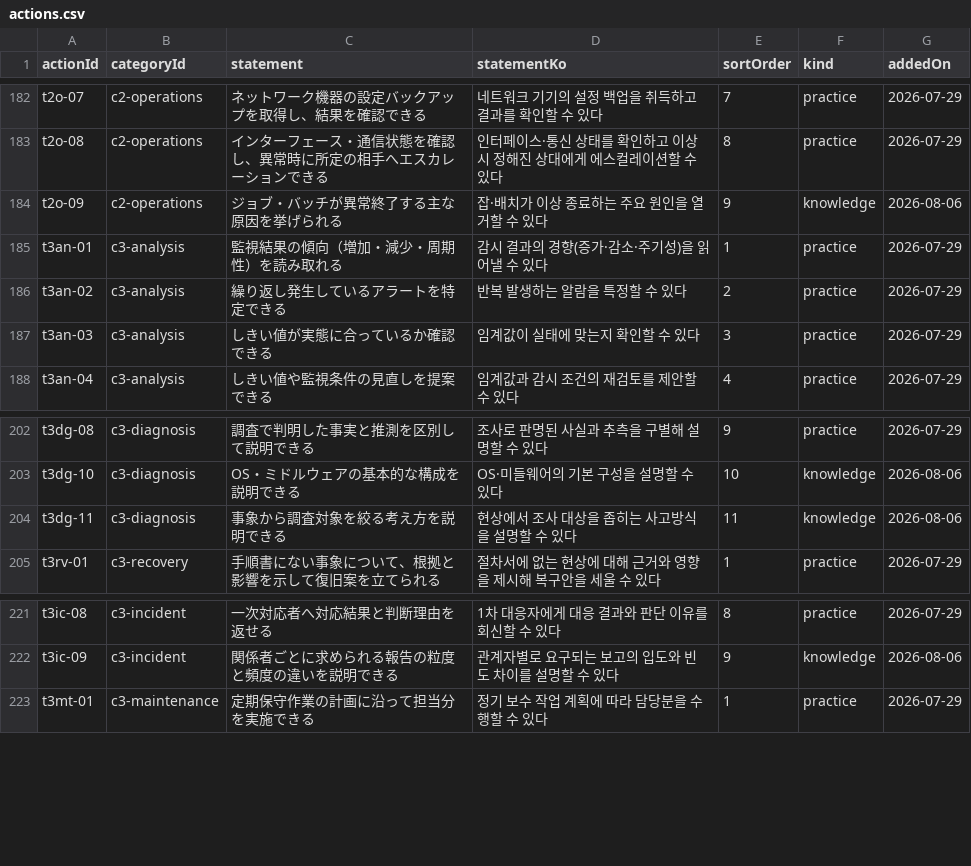
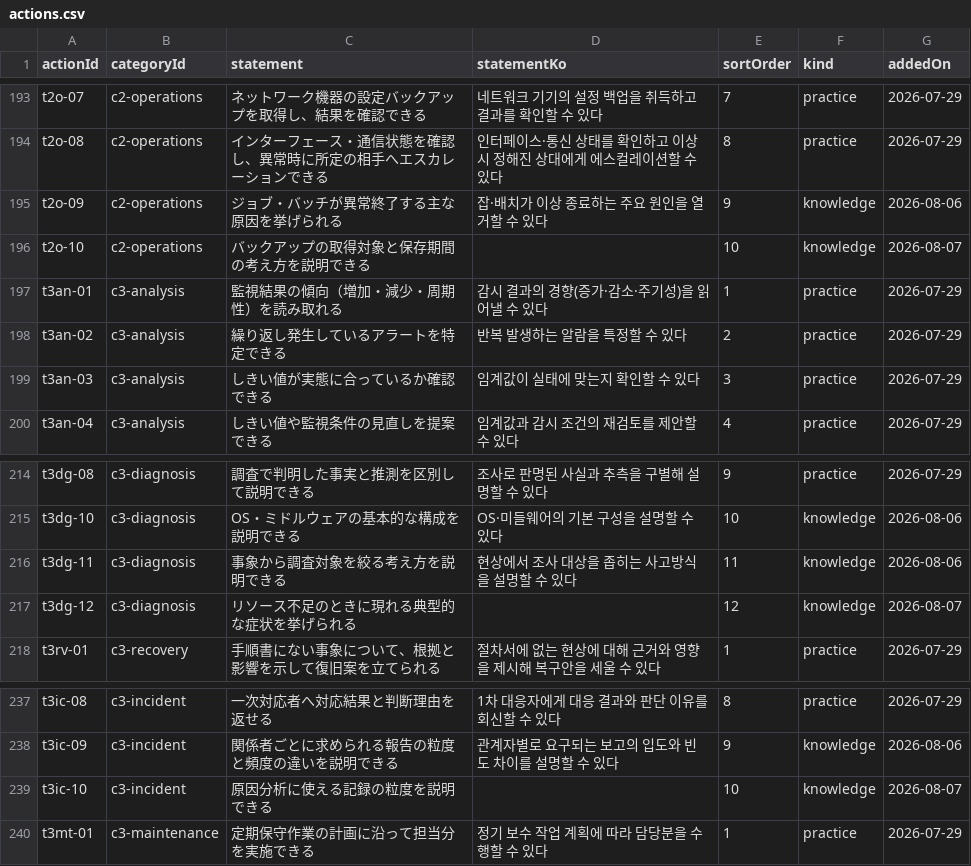
Before and after one commit to pletech/career-v2, a CSV file: public/data/actions.csv, drawn as a sheet; only a part is shown, gaps mark what is left out; the diff covers the shown part only.

Commit message:
data: second pass on knowledge items — every category now has some
The first pass put exactly one knowledge item in each empty category,
which left STEP2 and STEP3 at 14% against STEP1's 30%. That number is
the whole point: 関口さん wants "I have done everything I can study for"
to be usable as grounds for changing someone's assignment, and 1 out of
9 does not carry that argument.

20 more, each derived from what an existing practice item presupposes.

The dedup check was wrong at first: it compared across kinds, and
knowledge/practice are a pair — "knows the criterion" and "applies the
criterion" are supposed to read alike, and it is having both that lets
someone say the study side is finished. Three items were rewritten into
weaker wording to avoid looking duplicated (72%, 70%, 63% against the
practice item they paired with) and are restored here; two of the
substitutes stand on their own and stay as separate items.

手順書・ナレッジ整備 gets two as well. I had been treating it as blocked
on a contract question, but that was settled on 2026-08-04 — the finding
was that no industry answer exists, so the question was dropped and
t3dc-07 was reworded instead. I did not check the resolved list.

241 -> 261 (knowledge 74 / practice 187). STEP1 32% / STEP2 25% / STEP3 24%.

```diff
--- a/public/data/actions.csv
+++ b/public/data/actions.csv
@@ -184,2 +195,3 @@ t2o-08,c2-operations,インターフェース・通信状態を確認し、異
 t2o-09,c2-operations,ジョブ・バッチが異常終了する主な原因を挙げられる,잡·배치가 이상 종료하는 주요 원인을 열거할 수 있다,9,knowledge,2026-08-06
+t2o-10,c2-operations,バックアップの取得対象と保存期間の考え方を説明できる,,10,knowledge,2026-08-07
 t3an-01,c3-analysis,監視結果の傾向（増加・減少・周期性）を読み取れる,감시 결과의 경향(증가·감소·주기성)을 읽어낼 수 있다,1,practice,2026-07-29
@@ -204,2 +216,3 @@ t3dg-10,c3-diagnosis,OS・ミドルウェアの基本的な構成を説明でき
 t3dg-11,c3-diagnosis,事象から調査対象を絞る考え方を説明できる,현상에서 조사 대상을 좁히는 사고방식을 설명할 수 있다,11,knowledge,2026-08-06
+t3dg-12,c3-diagnosis,リソース不足のときに現れる典型的な症状を挙げられる,,12,knowledge,2026-08-07
 t3rv-01,c3-recovery,手順書にない事象について、根拠と影響を示して復旧案を立てられる,절차서에 없는 현상에 대해 근거와 영향을 제시해 복구안을 세울 수 있다,1,practice,2026-07-29
@@ -222,2 +238,3 @@ t3ic-08,c3-incident,一次対応者へ対応結果と判断理由を返せる,1
 t3ic-09,c3-incident,関係者ごとに求められる報告の粒度と頻度の違いを説明できる,관계자별로 요구되는 보고의 입도와 빈도 차이를 설명할 수 있다,9,knowledge,2026-08-06
+t3ic-10,c3-incident,原因分析に使える記録の粒度を説明できる,,10,knowledge,2026-08-07
 t3mt-01,c3-maintenance,定期保守作業の計画に沿って担当分を実施できる,정기 보수 작업 계획에 따라 담당분을 수행할 수 있다,1,practice,2026-07-29
```
Also changed, not shown: 17 added rows and 1 edited cell elsewhere in this file.
